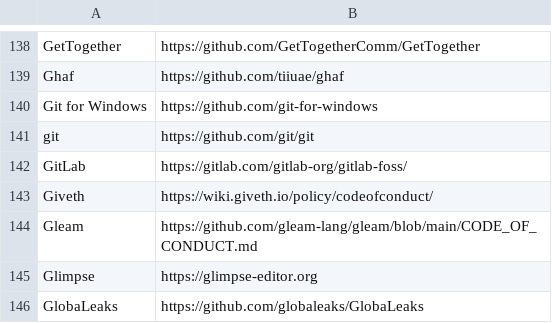
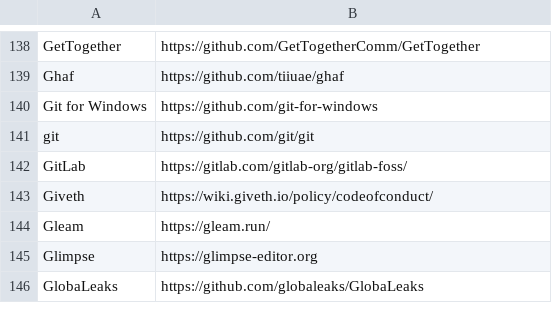
Before and after one commit to CoralineAda/contributor_covenant, a CSV file: static/adopters.csv, drawn as a sheet; only a part is shown, gaps mark what is left out.

Commit message:
Adding reference to gleam website

```diff
--- a/static/adopters.csv
+++ b/static/adopters.csv
@@ -143,3 +143,3 @@ GitLab, https://gitlab.com/gitlab-org/gitlab-foss/
 Giveth, https://wiki.giveth.io/policy/codeofconduct/
-Gleam, https://github.com/gleam-lang/gleam/blob/main/CODE_OF_CONDUCT.md
+Gleam, https://gleam.run/
 Glimpse, https://glimpse-editor.org
```
